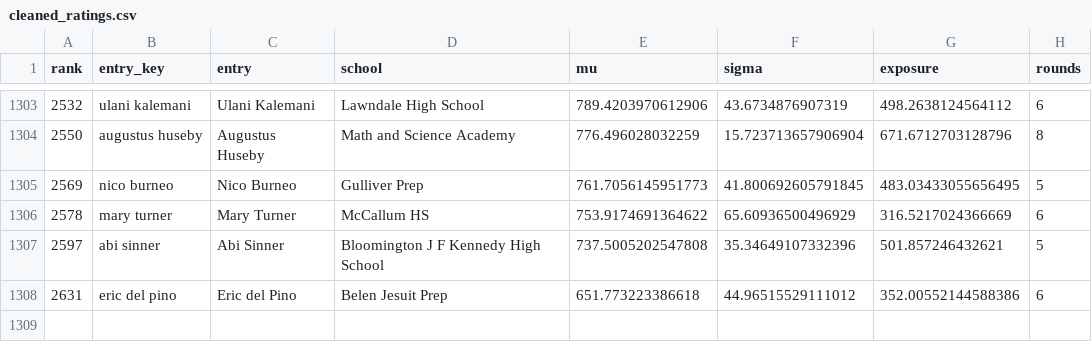
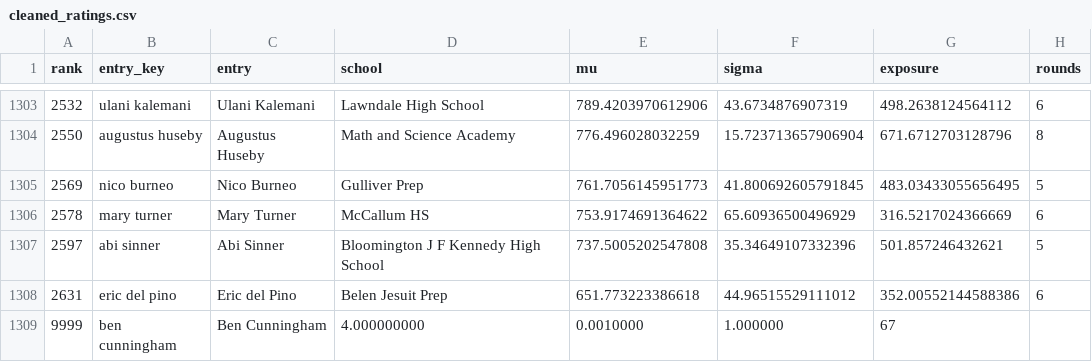
Before and after one commit to HarrisonFlint/congressrankings, a CSV file: cleaned_ratings.csv, drawn as a sheet; only a part is shown, gaps mark what is left out; the diff names each change by its address in the sheet, - before the commit and + after, or states it on an @@ line.

Commit message:
manipulation of data

```diff
--- a/cleaned_ratings.csv
+++ b/cleaned_ratings.csv
+row 1309: 9999 | ben cunningham | Ben Cunningham | 4.000000000 | 0.0010000 | 1.000000 | 67
```
